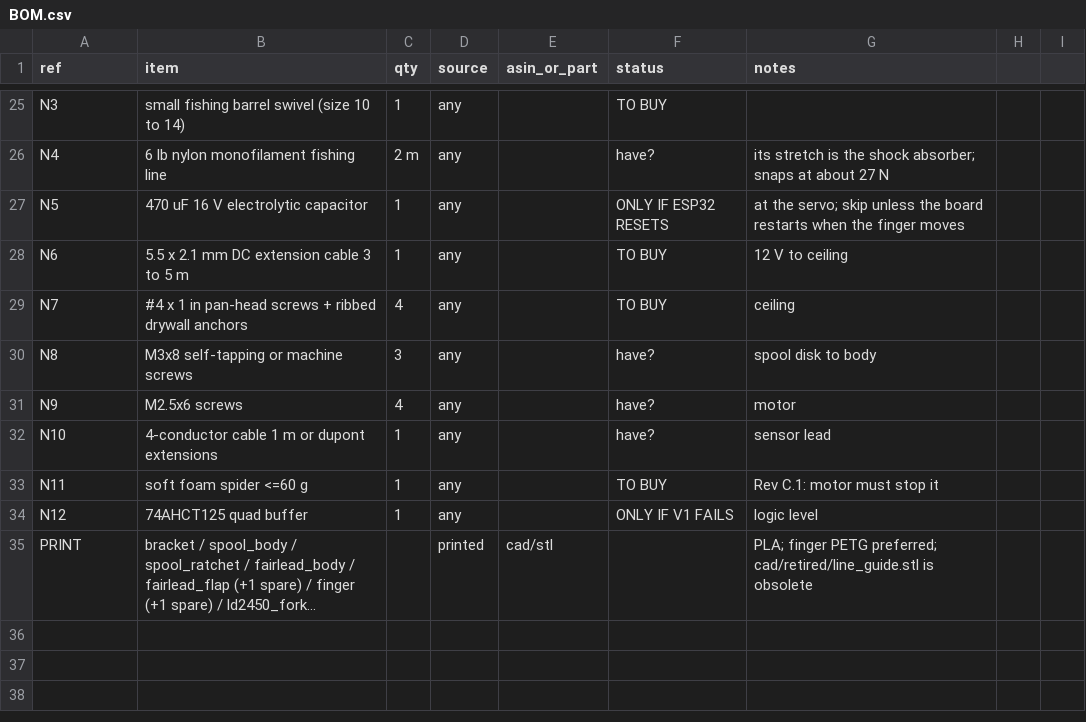
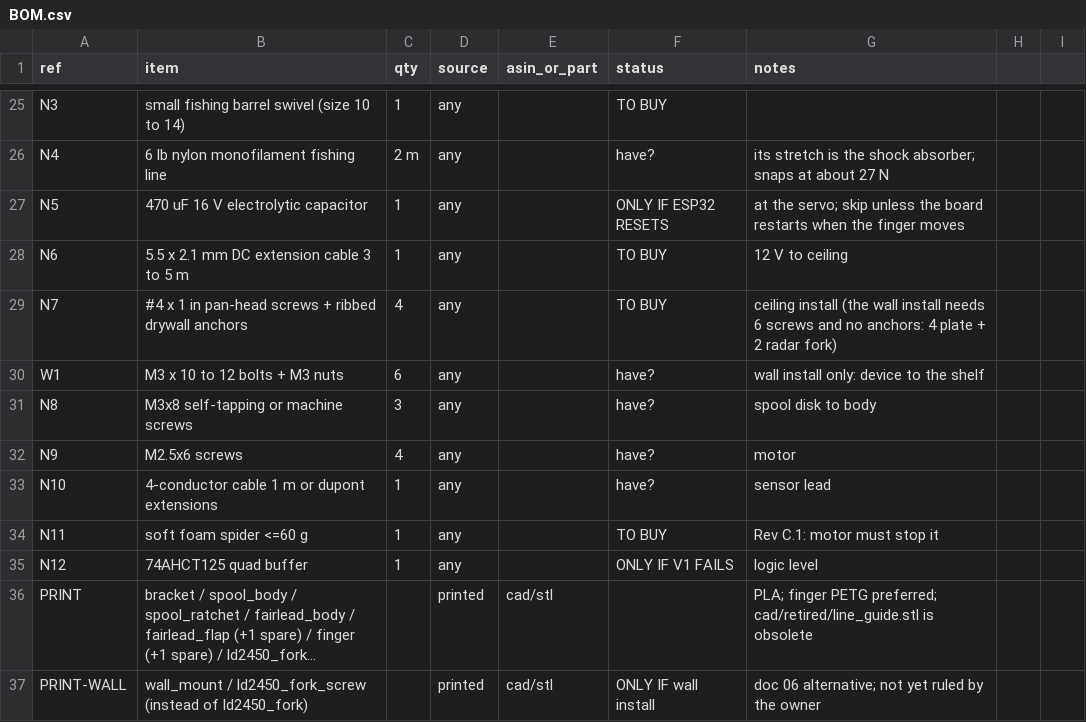
Before and after one commit to Maestro8484/DropSpider-inline, a CSV file: bom/BOM.csv, drawn as a sheet; only a part is shown, gaps mark what is left out; long unchanged cells end in …; the diff names each change by its address in the sheet, - before the commit and + after, or states it on an @@ line.

```diff
--- a/bom/BOM.csv
+++ b/bom/BOM.csv
-G29 (notes): ceiling
+G29 (notes): ceiling install (the wall install needs 6 screws and no anchors: 4 plate + 2 radar fork)
+row 30: W1 | M3 x 10 to 12 bolts + M3 nuts | 6 | any |  | have? | wall install only: device to the shelf
+row 37: PRINT-WALL | wall_mount / ld2450_fork_screw (instead of ld2450_fork) |  | printed | cad/stl | ONLY IF wall install | doc 06 alternative; not yet ruled by the owner
```
Also changed, not shown: 14 other files.
